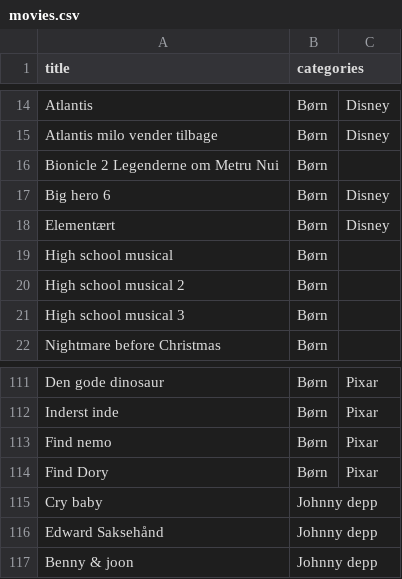
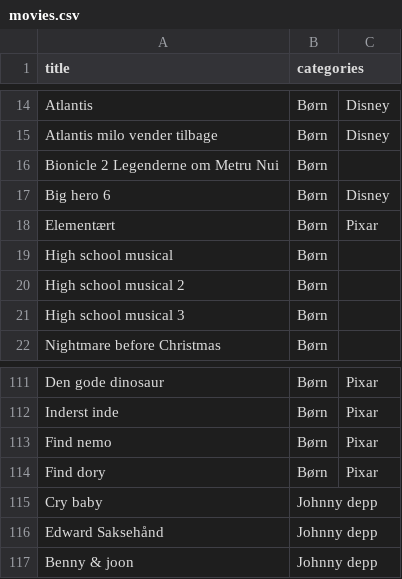
Before and after one commit to Toby-byte/movie_db, a CSV file: csv/movies.csv, drawn as a sheet; only a part is shown, gaps mark what is left out.

Commit message:
movie fix 'Find dory' and 'Elementært'

```diff
--- a/csv/movies.csv
+++ b/csv/movies.csv
@@ -17,3 +17,3 @@ Bionicle 2 Legenderne om Metru Nui,Børn
 Big hero 6,Børn,Disney
-Elementært,Børn,Disney
+Elementært,Børn,Pixar
 High school musical,Børn
@@ -113,3 +113,3 @@ Inderst inde,Børn,Pixar
 Find nemo,Børn,Pixar
-Find Dory,Børn,Pixar
+Find dory,Børn,Pixar
 Cry baby,Johnny depp
```
Also changed, not shown: 1 other file.
